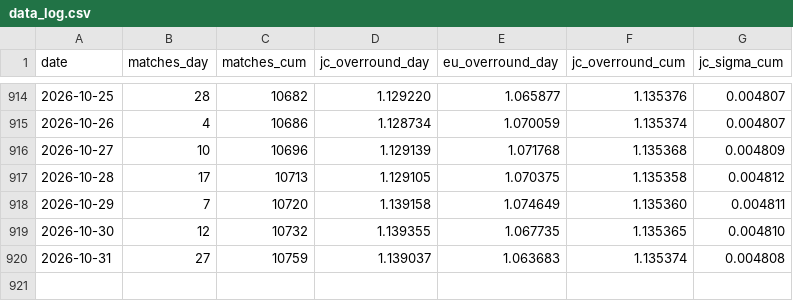
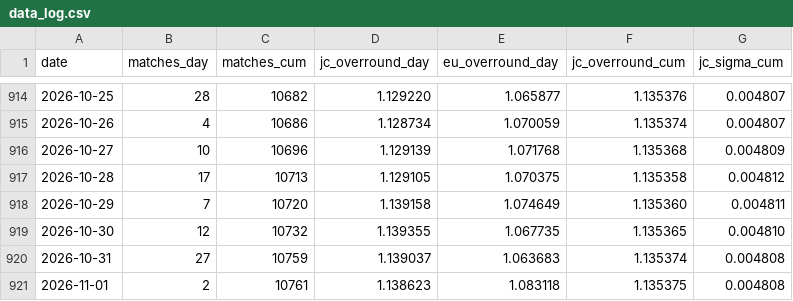
Before and after one commit to quietnumbers/china-sports-lottery-overround, a CSV file: data_log.csv, drawn as a sheet; only a part is shown, gaps mark what is left out; the diff names each change by its address in the sheet, - before the commit and + after, or states it on an @@ line.

```diff
--- a/data_log.csv
+++ b/data_log.csv
+row 921: 2026-11-01 | 2 | 10761 | 1.138623 | 1.083118 | 1.135375 | 0.004808
```
Also changed, not shown: 1 other file.
